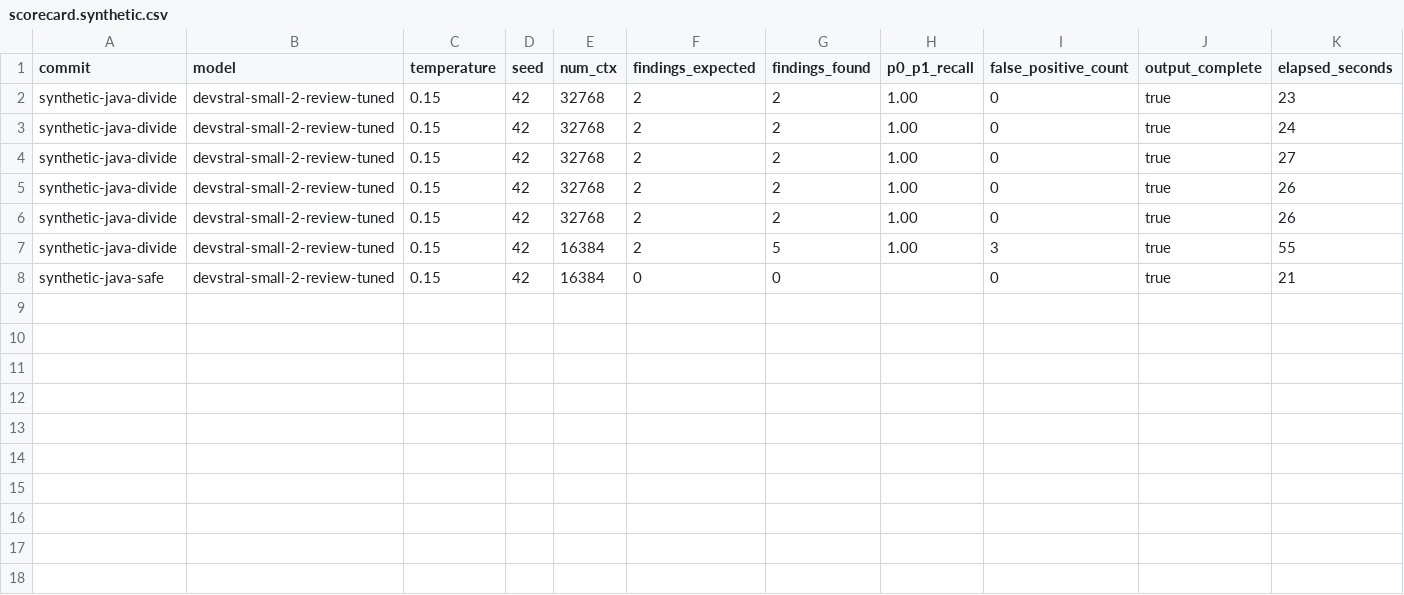
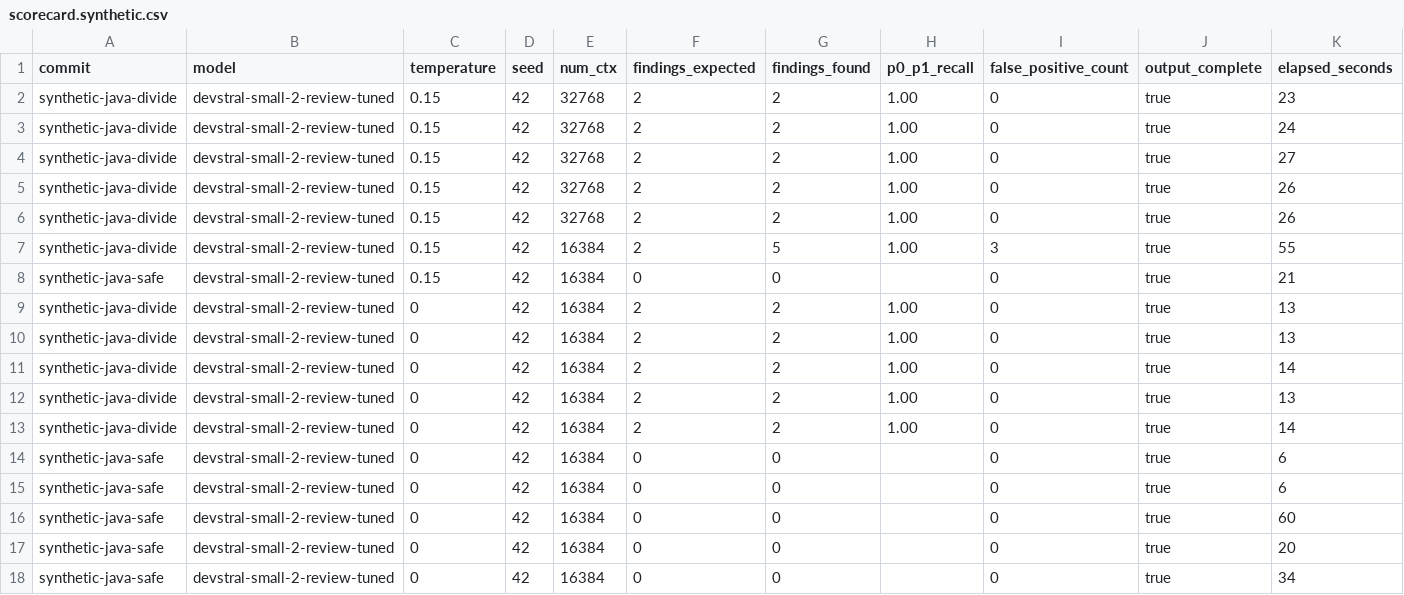
Before and after one commit to MintNiu/local-code-audit, a CSV file: evals/scorecard.synthetic.csv, drawn as a sheet; only a part is shown; rows hold the shown columns only; the diff names each change by its address in the sheet, - before the commit and + after, or states it on an @@ line.

```diff
--- a/evals/scorecard.synthetic.csv
+++ b/evals/scorecard.synthetic.csv
+row 9: synthetic-java-divide | devstral-small-2-review-tuned | 0 | 42 | 16384 | 2 | 2 | 1.00 | 0 | true | 13
+row 10: synthetic-java-divide | devstral-small-2-review-tuned | 0 | 42 | 16384 | 2 | 2 | 1.00 | 0 | true | 13
+row 11: synthetic-java-divide | devstral-small-2-review-tuned | 0 | 42 | 16384 | 2 | 2 | 1.00 | 0 | true | 14
+row 12: synthetic-java-divide | devstral-small-2-review-tuned | 0 | 42 | 16384 | 2 | 2 | 1.00 | 0 | true | 13
+row 13: synthetic-java-divide | devstral-small-2-review-tuned | 0 | 42 | 16384 | 2 | 2 | 1.00 | 0 | true | 14
+row 14: synthetic-java-safe | devstral-small-2-review-tuned | 0 | 42 | 16384 | 0 | 0 |  | 0 | true | 6
+row 15: synthetic-java-safe | devstral-small-2-review-tuned | 0 | 42 | 16384 | 0 | 0 |  | 0 | true | 6
+row 16: synthetic-java-safe | devstral-small-2-review-tuned | 0 | 42 | 16384 | 0 | 0 |  | 0 | true | 60
+row 17: synthetic-java-safe | devstral-small-2-review-tuned | 0 | 42 | 16384 | 0 | 0 |  | 0 | true | 20
+row 18: synthetic-java-safe | devstral-small-2-review-tuned | 0 | 42 | 16384 | 0 | 0 |  | 0 | true | 34
```
Also changed, not shown: 7 other files.
